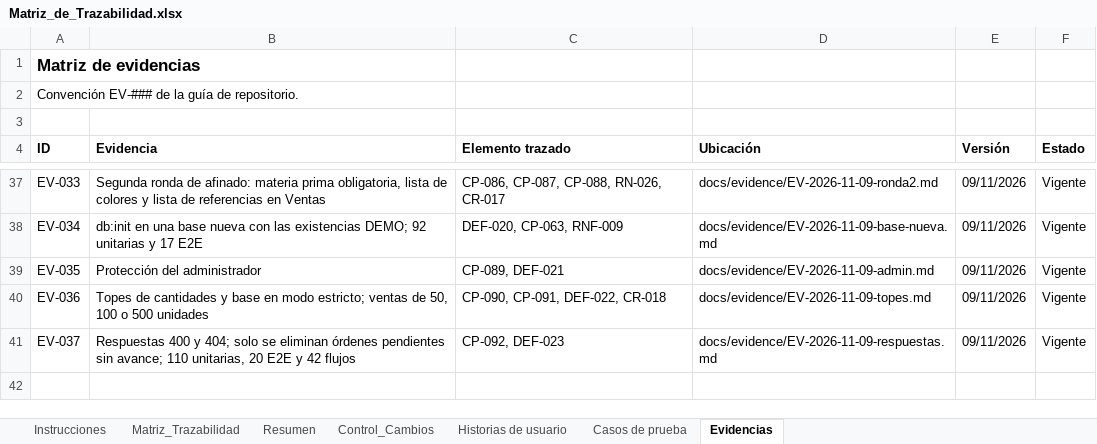
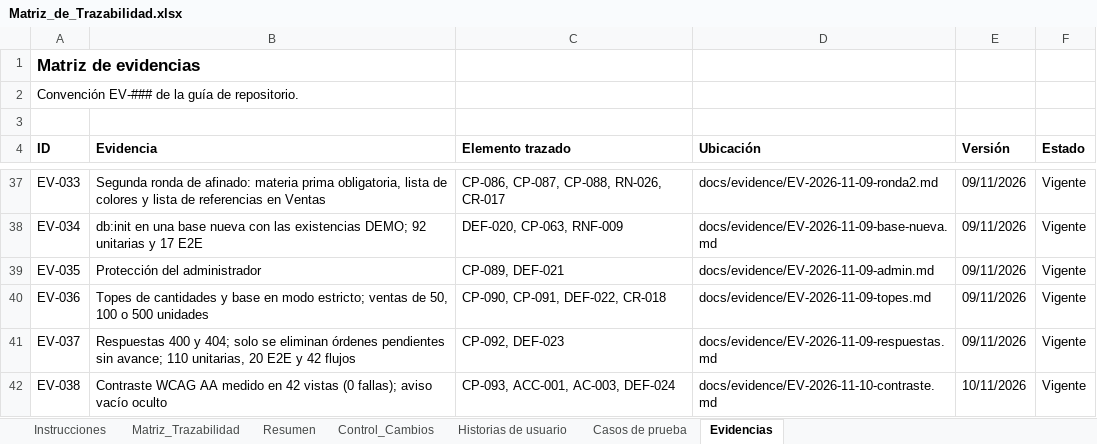
Before and after one commit to Pafuna08/MEVIPLAST-NODEJS, an Excel workbook: docs/Documentacion_Proyecto_ADSO/02_Requisitos/Matriz_de_Trazabilidad.xlsx, sheet Evidencias, drawn as a sheet; only a part is shown, gaps mark what is left out; values as stored, in another font and other column widths than the file's, no borders; the diff names each change by its address in the sheet, - before the commit and + after, or states it on an @@ line.

```diff
--- a/docs/Documentacion_Proyecto_ADSO/02_Requisitos/Matriz_de_Trazabilidad.xlsx (sheet Evidencias)
+++ b/docs/Documentacion_Proyecto_ADSO/02_Requisitos/Matriz_de_Trazabilidad.xlsx (sheet Evidencias)
+row 42: EV-038 | Contraste WCAG AA medido en 42 vistas (0 fallas); aviso vacío oculto | CP-093, ACC-001, AC-003, DEF-024 | docs/evidence/EV-2026-11-10-contraste.md | 10/11/2026 | Vigente
```
Also changed, not shown: sheet Control_Cambios, sheet Casos de prueba, sheet Matriz_Trazabilidad, docs/Documentacion_Proyecto_ADSO/00_Gobierno_Documental/Indice_Maestro.xlsx, docs/Documentacion_Proyecto_ADSO/07_Evaluacion/Lista_de_Chequeo_Final.xlsx, 35 other files.
